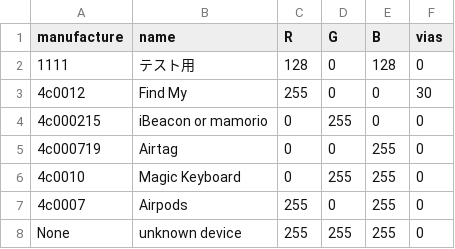
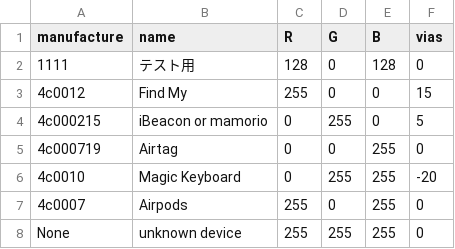
Before and after one commit to Atkiyama/visualizeBLE, a CSV file: device.csv, drawn as a sheet.

```diff
--- a/device.csv
+++ b/device.csv
@@ -2,6 +2,6 @@ manufacture,name,R,G,B,vias
 1111,テスト用,128,0,128,0
-4c0012,Find My,255,0,0,30
-4c000215,iBeacon or mamorio,0,255,0,0
+4c0012,Find My,255,0,0,15
+4c000215,iBeacon or mamorio,0,255,0,5
 4c000719,Airtag,0,0,255,0
-4c0010,Magic Keyboard,0,255,255,0
+4c0010,Magic Keyboard,0,255,255,-20
 4c0007,Airpods,255,0,255,0
```
Also changed, not shown: 3 other files.
